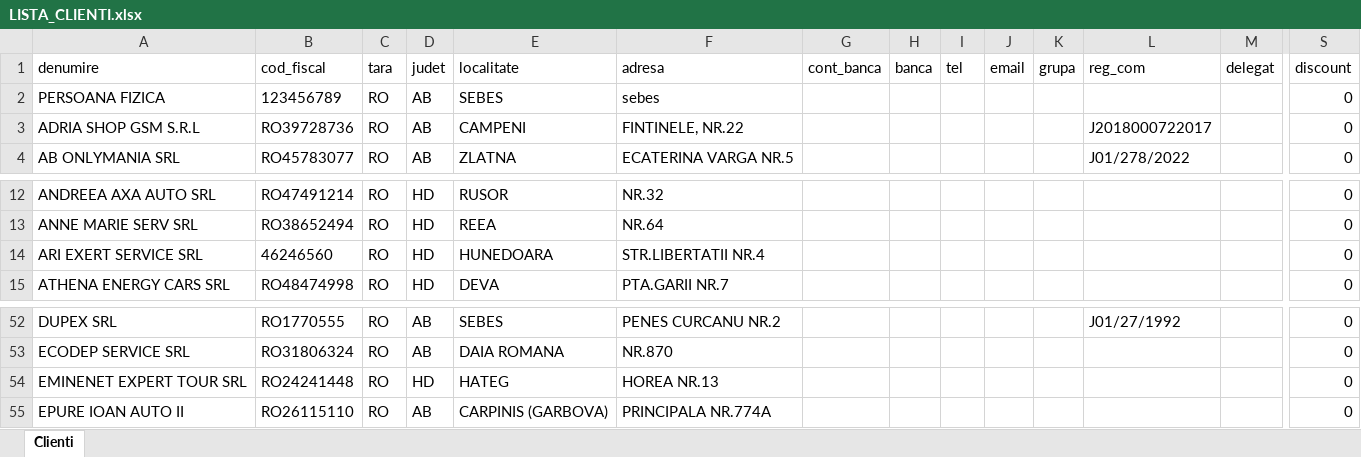
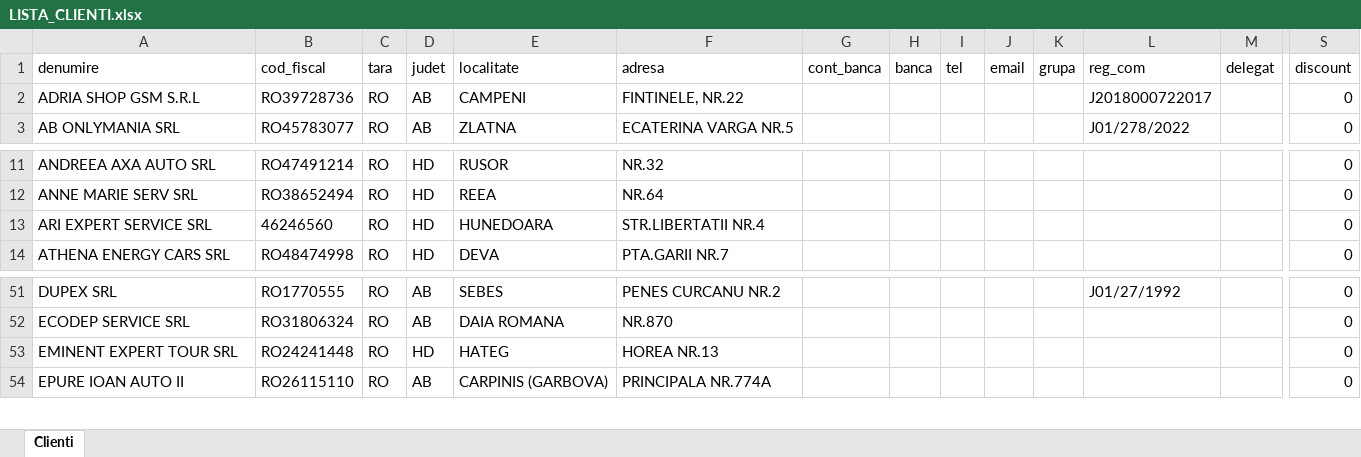
Before and after one commit to ab12slk-sys/dmautoravenol, an Excel workbook: LISTA_CLIENTI.xlsx, sheet Clienti, drawn as a sheet; only a part is shown, gaps mark what is left out; values as stored, in another font and other column widths than the file's, no borders; table styles not drawn; removed rows and columns are numbered as before the commit, all else as after; rows hold the shown columns only; the diff names each change by its address in the sheet, - before the commit and + after, or states it on an @@ line.

Commit message:
Add files via upload

```diff
--- a/LISTA_CLIENTI.xlsx (sheet Clienti)
+++ b/LISTA_CLIENTI.xlsx (sheet Clienti)
-row 2: PERSOANA FIZICA | 123456789 | RO | AB | SEBES | sebes |  |  |  |  |  |  |  | 0
-A13 (denumire): ARI EXERT SERVICE SRL
+A13 (denumire): ARI EXPERT SERVICE SRL
-A53 (denumire): EMINENET EXPERT TOUR SRL
+A53 (denumire): EMINENT EXPERT TOUR SRL
```
